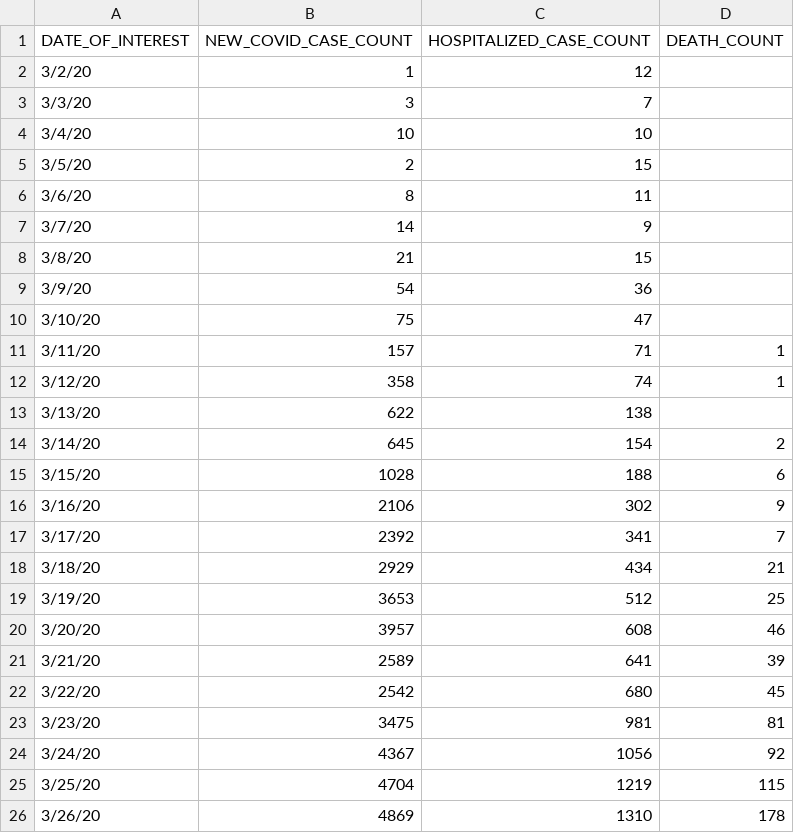
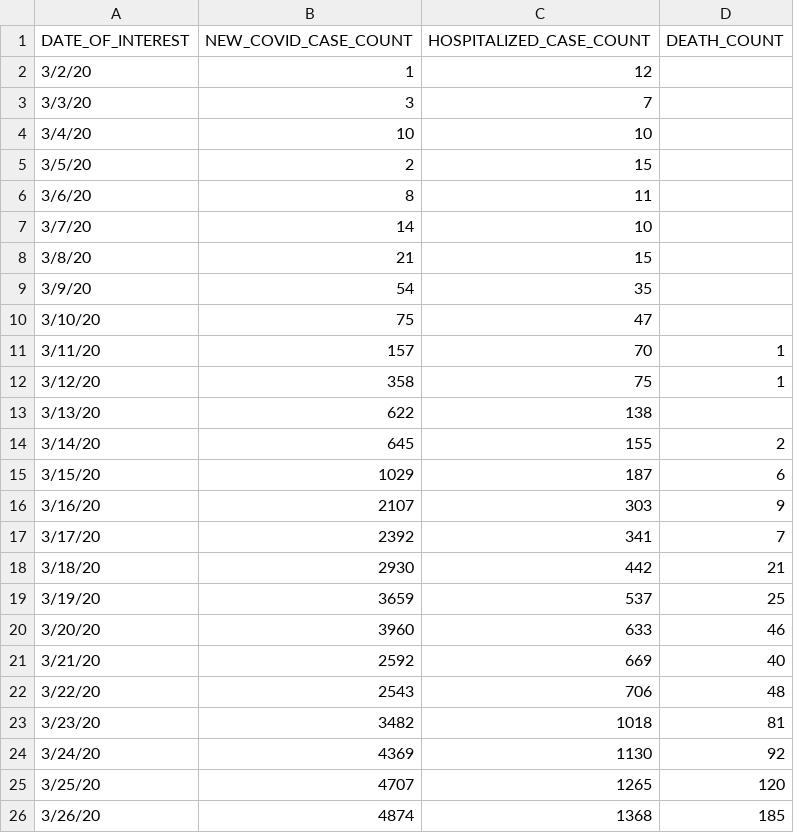
Before and after one commit to MylesBorins/my-corona-data, a CSV file: case-hosp-death.csv, drawn as a sheet; only a part is shown; the diff covers the shown part only.

Commit message:
Squashed 'third_party/coronavirus-data/' changes from b08d474..aae7a6e
aae7a6e Added probable-confirmed-dod.csv
d3a8994 Updated 4/18
2191625 Update 4/17

git-subtree-dir: third_party/coronavirus-data
git-subtree-split: aae7a6e40b8b07bc3a1b776cbd19bd343d072364

```diff
--- a/case-hosp-death.csv
+++ b/case-hosp-death.csv
@@ -6,21 +6,21 @@
 3/6/20,8,11,
-3/7/20,14,9,
+3/7/20,14,10,
 3/8/20,21,15,
-3/9/20,54,36,
+3/9/20,54,35,
 3/10/20,75,47,
-3/11/20,157,71,1
-3/12/20,358,74,1
+3/11/20,157,70,1
+3/12/20,358,75,1
 3/13/20,622,138,
-3/14/20,645,154,2
-3/15/20,1028,188,6
-3/16/20,2106,302,9
+3/14/20,645,155,2
+3/15/20,1029,187,6
+3/16/20,2107,303,9
 3/17/20,2392,341,7
-3/18/20,2929,434,21
-3/19/20,3653,512,25
-3/20/20,3957,608,46
-3/21/20,2589,641,39
-3/22/20,2542,680,45
-3/23/20,3475,981,81
-3/24/20,4367,1056,92
-3/25/20,4704,1219,115
-3/26/20,4869,1310,178
+3/18/20,2930,442,21
+3/19/20,3659,537,25
+3/20/20,3960,633,46
+3/21/20,2592,669,40
+3/22/20,2543,706,48
+3/23/20,3482,1018,81
+3/24/20,4369,1130,92
+3/25/20,4707,1265,120
+3/26/20,4874,1368,185
```
Also changed, not shown: 2 added rows and 60 edited cells elsewhere in this file, by-age.csv, tests-by-zcta.csv, 5 other files.
